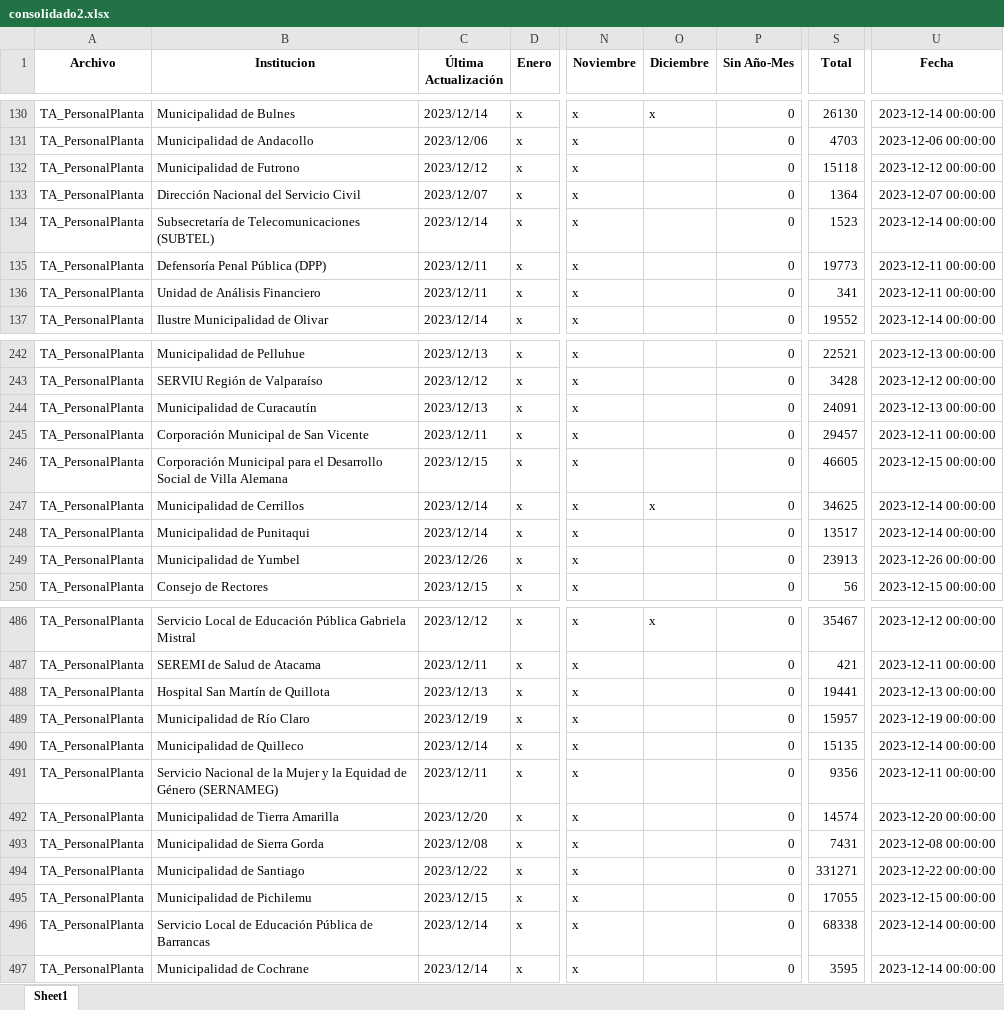
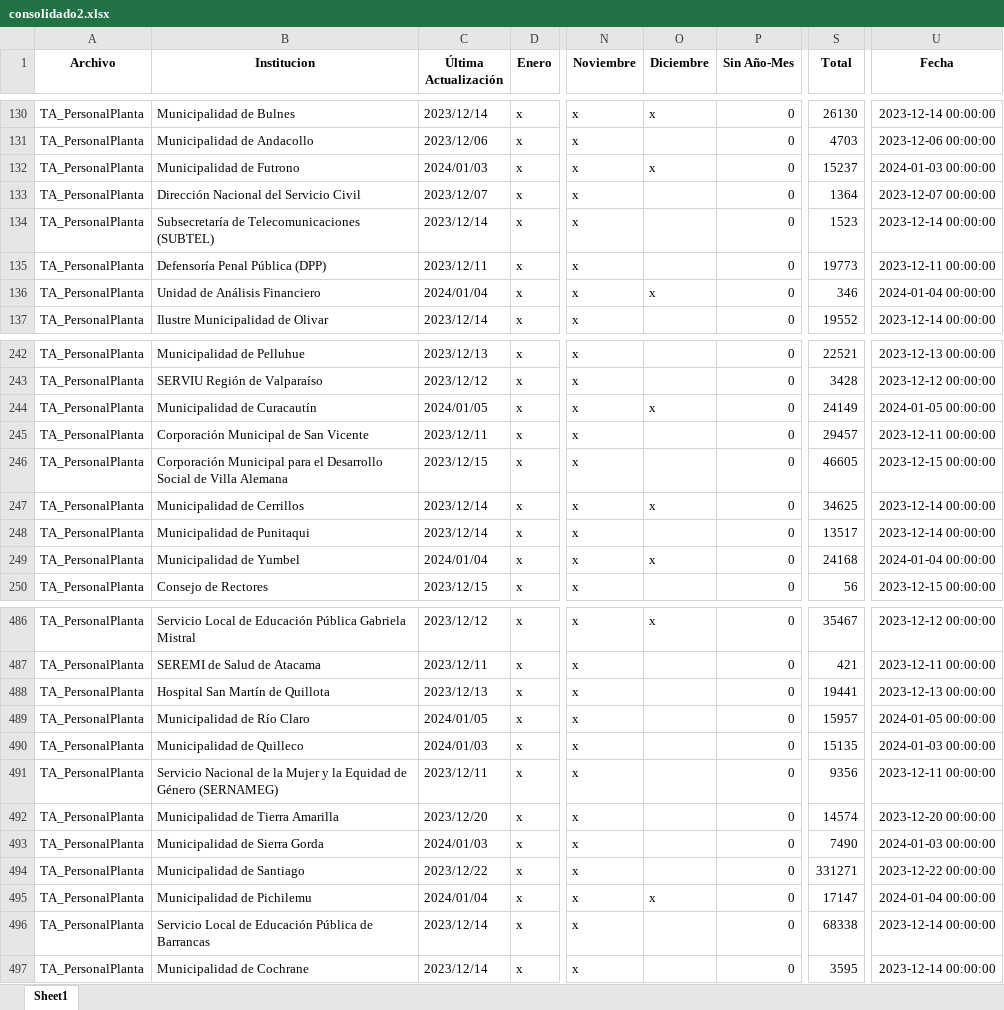
Before and after one commit to Sud-Austral/action_transparencia, an Excel workbook: consolidado2.xlsx, sheet Sheet1, drawn as a sheet; only a part is shown, gaps mark what is left out; values as stored, in another font and other column widths than the file's, no borders; the diff covers the shown part only; the diff names each change by its address in the sheet, - before the commit and + after, or states it on an @@ line.

```diff
--- a/consolidado2.xlsx (sheet Sheet1)
+++ b/consolidado2.xlsx (sheet Sheet1)
-C132 (Última Actualización): 2023/12/12
+C132 (Última Actualización): 2024/01/03
-O132 (Diciembre): (empty)
+O132 (Diciembre): x
-S132 (Total): 15118
+S132 (Total): 15237
-U132 (Fecha): 2023-12-12 00:00:00
+U132 (Fecha): 2024-01-03 00:00:00
-C136 (Última Actualización): 2023/12/11
+C136 (Última Actualización): 2024/01/04
-O136 (Diciembre): (empty)
+O136 (Diciembre): x
-S136 (Total): 341
+S136 (Total): 346
-U136 (Fecha): 2023-12-11 00:00:00
+U136 (Fecha): 2024-01-04 00:00:00
-C244 (Última Actualización): 2023/12/13
+C244 (Última Actualización): 2024/01/05
-O244 (Diciembre): (empty)
+O244 (Diciembre): x
-S244 (Total): 24091
+S244 (Total): 24149
-U244 (Fecha): 2023-12-13 00:00:00
+U244 (Fecha): 2024-01-05 00:00:00
-C249 (Última Actualización): 2023/12/26
+C249 (Última Actualización): 2024/01/04
-O249 (Diciembre): (empty)
+O249 (Diciembre): x
-S249 (Total): 23913
+S249 (Total): 24168
-U249 (Fecha): 2023-12-26 00:00:00
+U249 (Fecha): 2024-01-04 00:00:00
-C489 (Última Actualización): 2023/12/19
+C489 (Última Actualización): 2024/01/05
-U489 (Fecha): 2023-12-19 00:00:00
+U489 (Fecha): 2024-01-05 00:00:00
-C490 (Última Actualización): 2023/12/14
+C490 (Última Actualización): 2024/01/03
-U490 (Fecha): 2023-12-14 00:00:00
+U490 (Fecha): 2024-01-03 00:00:00
-C493 (Última Actualización): 2023/12/08
+C493 (Última Actualización): 2024/01/03
-S493 (Total): 7431
+S493 (Total): 7490
-U493 (Fecha): 2023-12-08 00:00:00
+U493 (Fecha): 2024-01-03 00:00:00
-C495 (Última Actualización): 2023/12/15
+C495 (Última Actualización): 2024/01/04
-O495 (Diciembre): (empty)
+O495 (Diciembre): x
-S495 (Total): 17055
+S495 (Total): 17147
-U495 (Fecha): 2023-12-15 00:00:00
+U495 (Fecha): 2024-01-04 00:00:00
```
Also changed, not shown: 171 edited cells elsewhere in this sheet.
